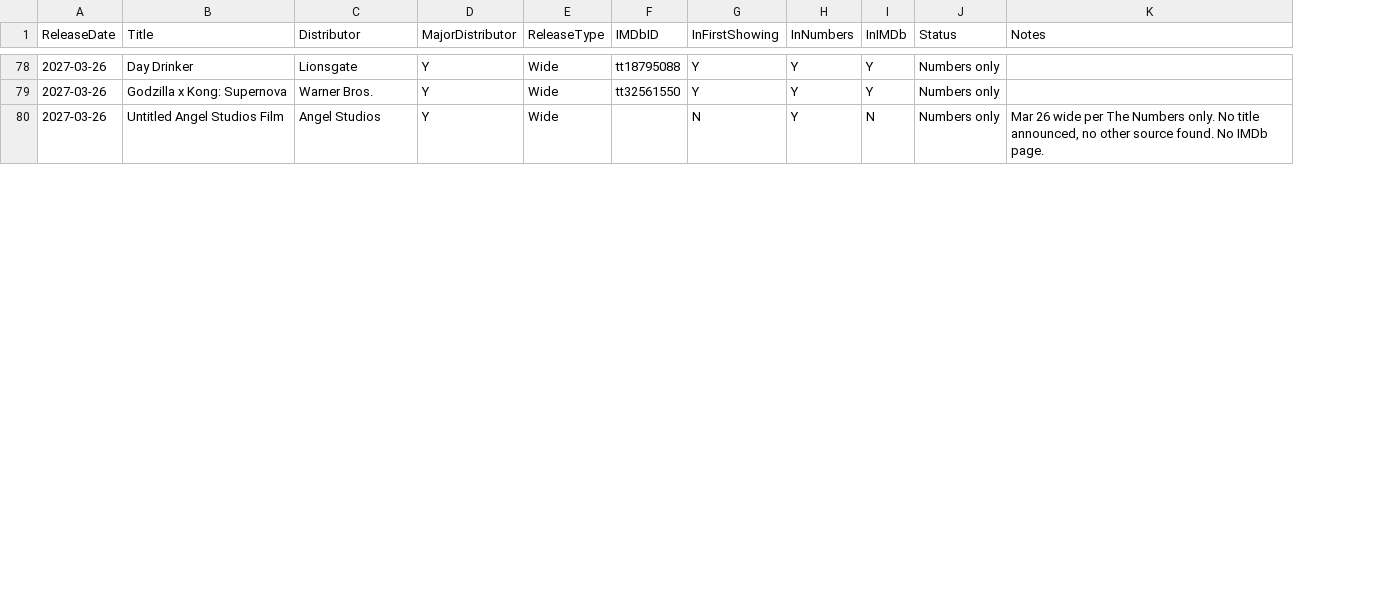
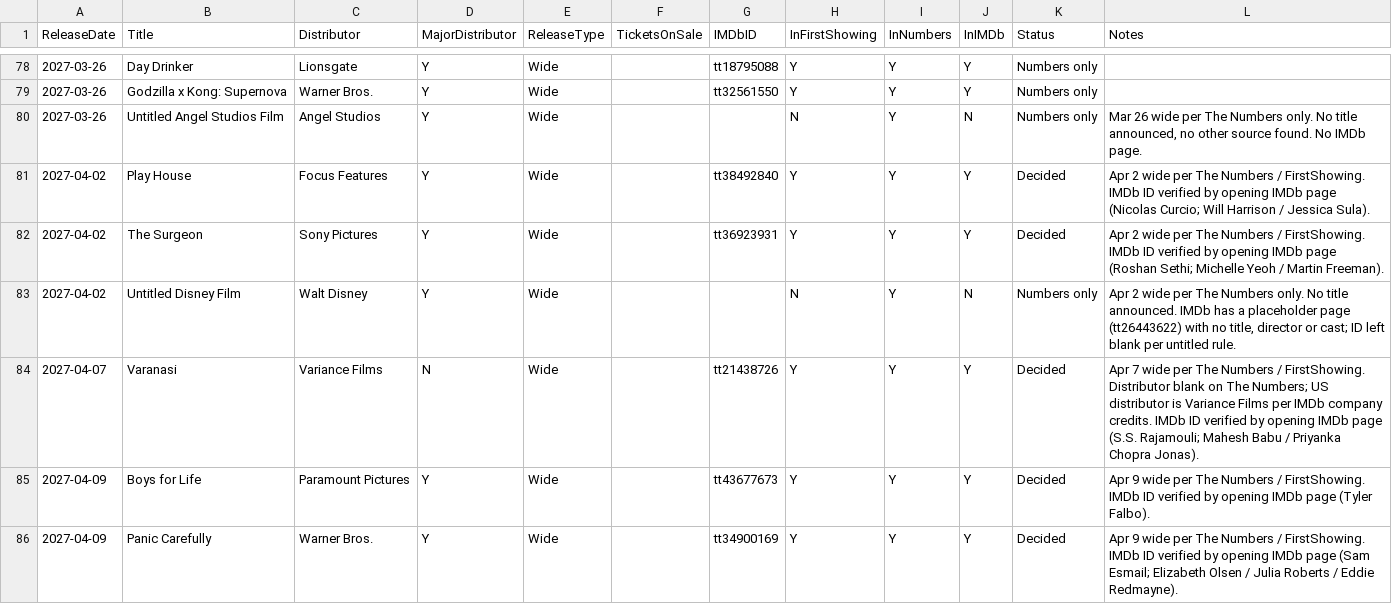
Before and after one commit to passtheparcel/moviecalendar, a CSV file: master-calendar-2026-12-2027-03.csv, drawn as a sheet; only a part is shown, gaps mark what is left out; the diff covers the shown part only; the diff names each change by its address in the sheet, - before the commit and + after, or states it on an @@ line.

Commit message:
Extend calendar to April 2027; add TicketsOnSale column; 92 rows

```diff
--- a/master-calendar-2026-12-2027-03.csv
+++ b/master-calendar-2026-12-2027-03.csv
+column F (TicketsOnSale), empty
+row 81: 2027-04-02 | Play House | Focus Features | Y | Wide |  | tt38492840 | Y | Y | Y | Decided | Apr 2 wide per The Numbers / FirstShowing. IMDb ID verified by opening IMDb page (Nicolas Curcio; Will Harrison / Jessica Sula).
+row 82: 2027-04-02 | The Surgeon | Sony Pictures | Y | Wide |  | tt36923931 | Y | Y | Y | Decided | Apr 2 wide per The Numbers / FirstShowing. IMDb ID verified by opening IMDb page (Roshan Sethi; Michelle Yeoh / Martin Freeman).
+row 83: 2027-04-02 | Untitled Disney Film | Walt Disney | Y | Wide |  |  | N | Y | N | Numbers only | Apr 2 wide per The Numbers only. No title announced. IMDb has a placeholder page (tt26443622) with no title, director or cast; ID left blank per untitled rule.
+row 84: 2027-04-07 | Varanasi | Variance Films | N | Wide |  | tt21438726 | Y | Y | Y | Decided | Apr 7 wide per The Numbers / FirstShowing. Distributor blank on The Numbers; US distributor is Variance Films per IMDb company credits. IMDb ID verified by opening IMDb page (S.S. Rajamouli; Mahesh Babu / Priyanka Chopra Jonas).
+row 85: 2027-04-09 | Boys for Life | Paramount Pictures | Y | Wide |  | tt43677673 | Y | Y | Y | Decided | Apr 9 wide per The Numbers / FirstShowing. IMDb ID verified by opening IMDb page (Tyler Falbo).
+row 86: 2027-04-09 | Panic Carefully | Warner Bros. | Y | Wide |  | tt34900169 | Y | Y | Y | Decided | Apr 9 wide per The Numbers / FirstShowing. IMDb ID verified by opening IMDb page (Sam Esmail; Elizabeth Olsen / Julia Roberts / Eddie Redmayne).
```
Also changed, not shown: 6 added rows elsewhere in this file, 2 other files.
